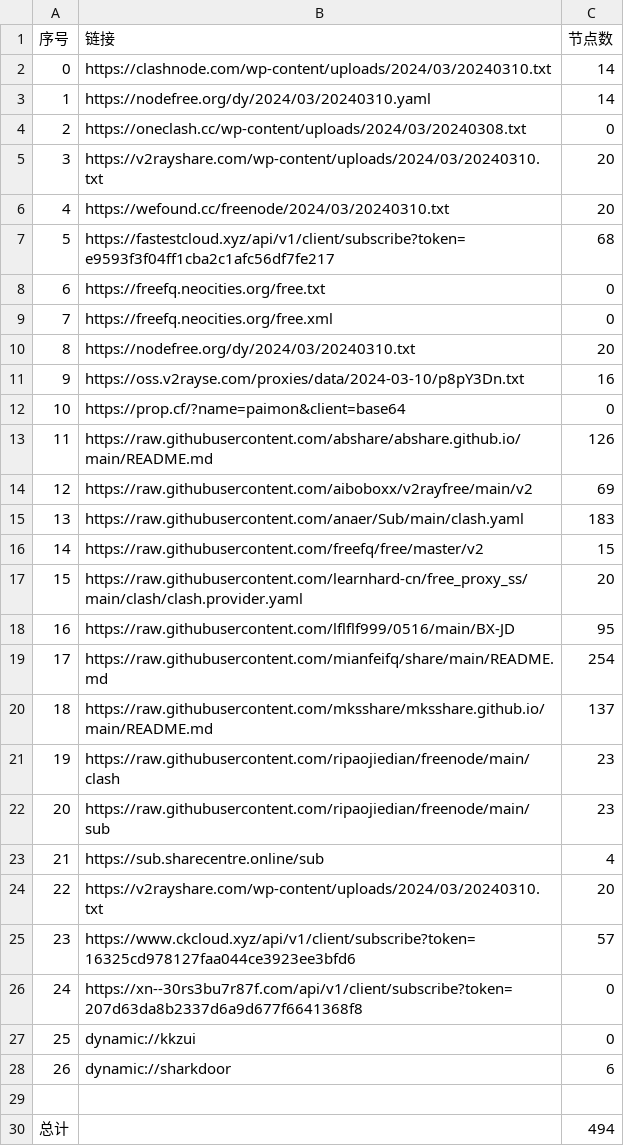
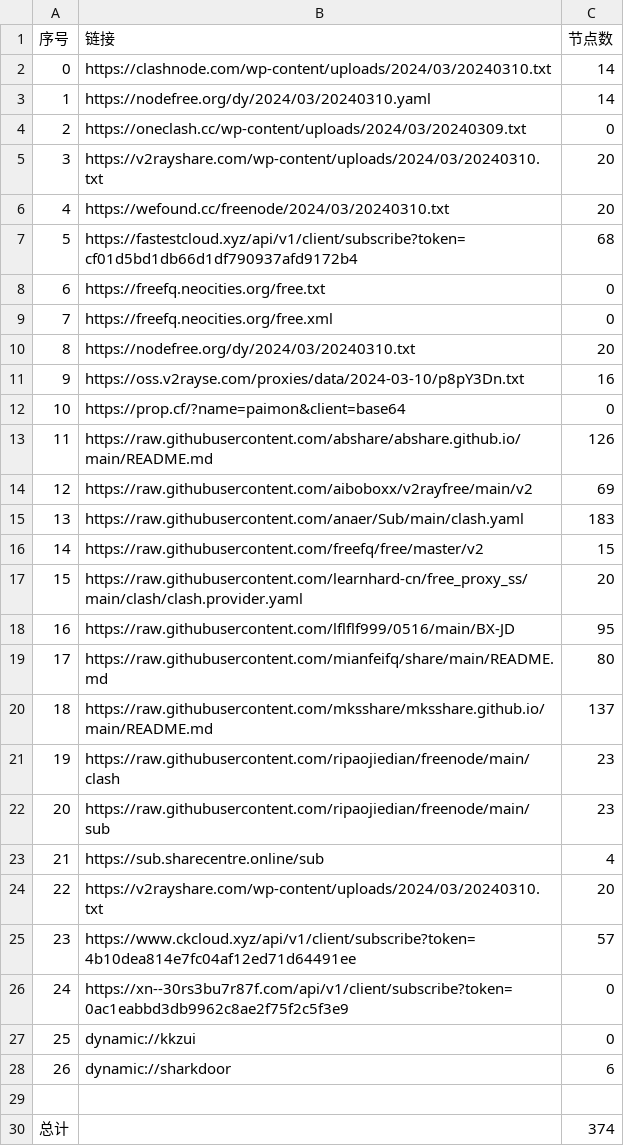
Before and after one commit to chxxyz2004/NoMoreWalls, a CSV file: list_result.csv, drawn as a sheet.

```diff
--- a/list_result.csv
+++ b/list_result.csv
@@ -3,6 +3,6 @@
 1,https://nodefree.org/dy/2024/03/20240310.yaml,14
-2,https://oneclash.cc/wp-content/uploads/2024/03/20240308.txt,0
+2,https://oneclash.cc/wp-content/uploads/2024/03/20240309.txt,0
 3,https://v2rayshare.com/wp-content/uploads/2024/03/20240310.txt,20
 4,https://wefound.cc/freenode/2024/03/20240310.txt,20
-5,https://fastestcloud.xyz/api/v1/client/subscribe?token=e9593f3f04ff1cba2c1afc56df7fe217,68
+5,https://fastestcloud.xyz/api/v1/client/subscribe?token=cf01d5bd1db66d1df790937afd9172b4,68
 6,https://freefq.neocities.org/free.txt,0
@@ -18,3 +18,3 @@
 16,https://raw.githubusercontent.com/lflflf999/0516/main/BX-JD,95
-17,https://raw.githubusercontent.com/mianfeifq/share/main/README.md,254
+17,https://raw.githubusercontent.com/mianfeifq/share/main/README.md,80
 18,https://raw.githubusercontent.com/mksshare/mksshare.github.io/main/README.md,137
@@ -24,4 +24,4 @@
 22,https://v2rayshare.com/wp-content/uploads/2024/03/20240310.txt,20
-23,https://www.ckcloud.xyz/api/v1/client/subscribe?token=16325cd978127faa044ce3923ee3bfd6,57
-24,https://xn--30rs3bu7r87f.com/api/v1/client/subscribe?token=207d63da8b2337d6a9d677f6641368f8,0
+23,https://www.ckcloud.xyz/api/v1/client/subscribe?token=4b10dea814e7fc04af12ed71d64491ee,57
+24,https://xn--30rs3bu7r87f.com/api/v1/client/subscribe?token=0ac1eabbd3db9962c8ae2f75f2c5f3e9,0
 25,dynamic://kkzui,0
@@ -29,2 +29,2 @@
 
-总计,,494
+总计,,374
```
Also changed, not shown: 5 other files.
